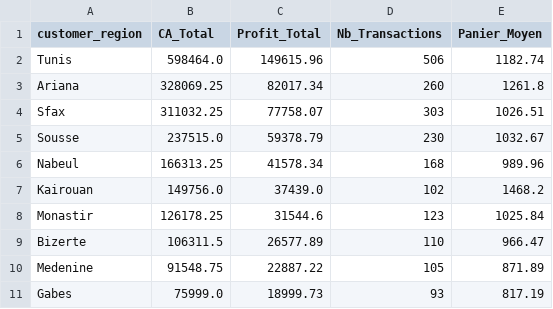
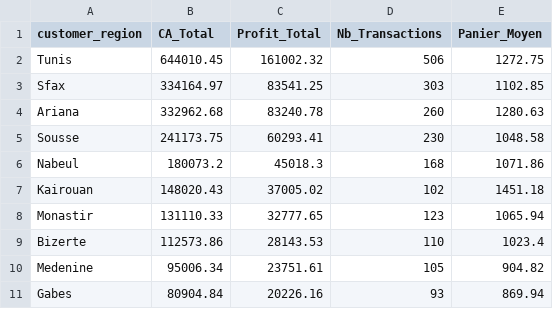
Before and after one commit to rayenmaghraoui/SMA, a CSV file: data/uploads/02_analyse_region.csv, drawn as a sheet.

```diff
--- a/data/uploads/02_analyse_region.csv
+++ b/data/uploads/02_analyse_region.csv
@@ -1,11 +1,11 @@
 customer_region,CA_Total,Profit_Total,Nb_Transactions,Panier_Moyen
-Tunis,598464.0,149615.96,506,1182.74
-Ariana,328069.25,82017.34,260,1261.8
-Sfax,311032.25,77758.07,303,1026.51
-Sousse,237515.0,59378.79,230,1032.67
-Nabeul,166313.25,41578.34,168,989.96
-Kairouan,149756.0,37439.0,102,1468.2
-Monastir,126178.25,31544.6,123,1025.84
-Bizerte,106311.5,26577.89,110,966.47
-Medenine,91548.75,22887.22,105,871.89
-Gabes,75999.0,18999.73,93,817.19
+Tunis,644010.45,161002.32,506,1272.75
+Sfax,334164.97,83541.25,303,1102.85
+Ariana,332962.68,83240.78,260,1280.63
+Sousse,241173.75,60293.41,230,1048.58
+Nabeul,180073.2,45018.3,168,1071.86
+Kairouan,148020.43,37005.02,102,1451.18
+Monastir,131110.33,32777.65,123,1065.94
+Bizerte,112573.86,28143.53,110,1023.4
+Medenine,95006.34,23751.61,105,904.82
+Gabes,80904.84,20226.16,93,869.94
```
Also changed, not shown: data/uploads/01_donnees_vente.csv, data/uploads/03_analyse_categorie.csv, 2 other files.
